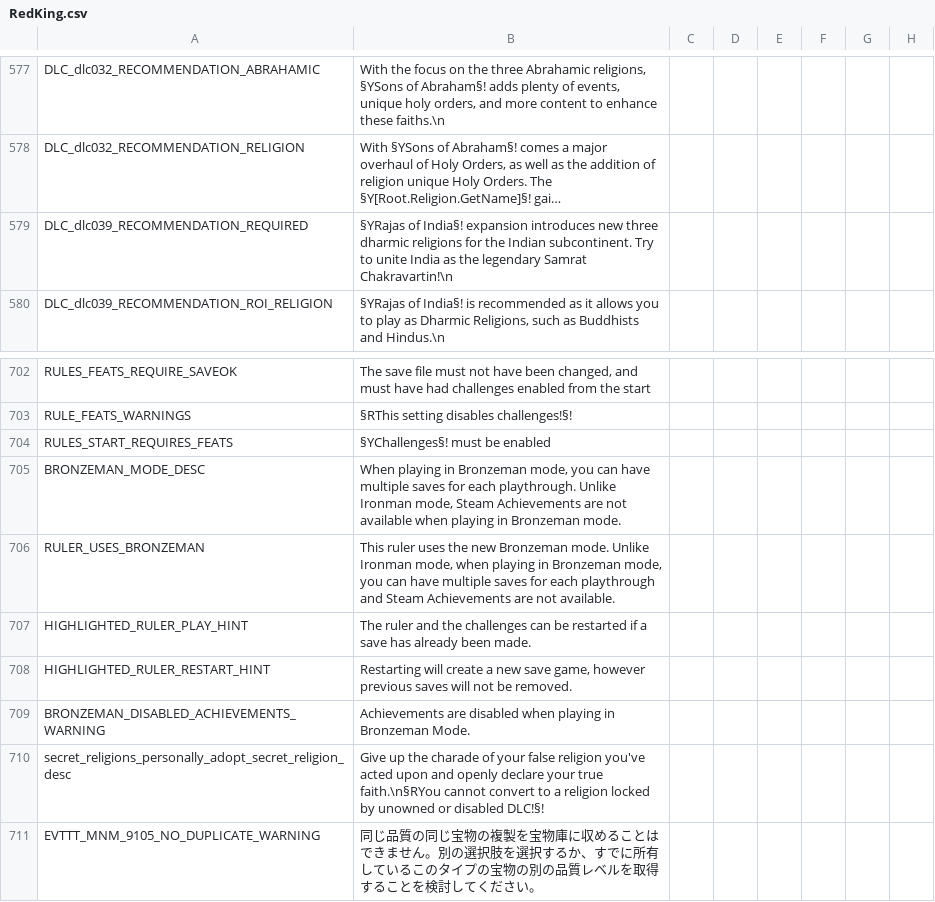
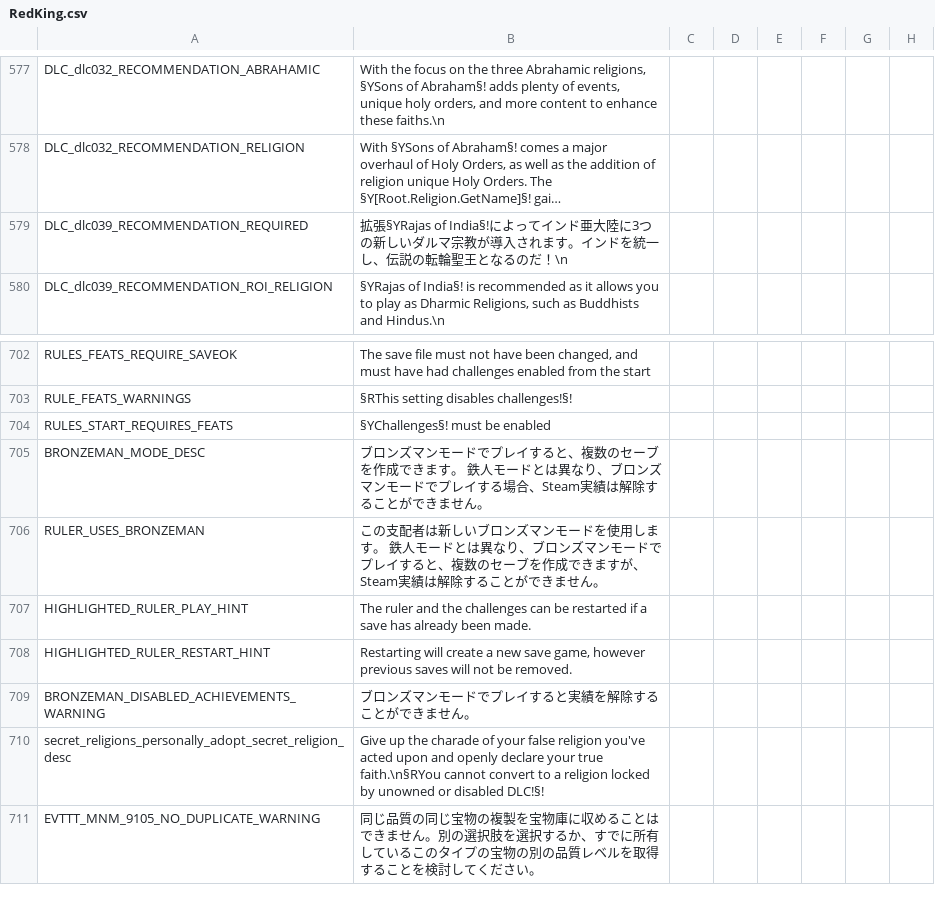
Before and after one commit to matanki-saito/CK2JPModAppendixI, a CSV file: source/localisation/RedKing.csv, drawn as a sheet; only a part is shown, gaps mark what is left out; long unchanged cells end in …; the diff names each change by its address in the sheet, - before the commit and + after, or states it on an @@ line.

Commit message:
Save/Update files

```diff
--- a/source/localisation/RedKing.csv
+++ b/source/localisation/RedKing.csv
-B579: §YRajas of India§! expansion introduces new three dharmic religions for the Indian subcontinent. Try to unite India as the legendary Samrat Chakravartin!\n
+B579: 拡張§YRajas of India§!によってインド亜大陸に3つの新しいダルマ宗教が導入されます。インドを統一し、伝説の転輪聖王となるのだ！\n
-B705: When playing in Bronzeman mode, you can have multiple saves for each playthrough. Unlike Ironman mode, Steam Achievements are not available when playing in Bronzeman mode.
+B705: ブロンズマンモードでプレイすると、複数のセーブを作成できます。 鉄人モードとは異なり、ブロンズマンモードでプレイする場合、Steam実績は解除することができません。
-B706: This ruler uses the new Bronzeman mode. Unlike Ironman mode, when playing in Bronzeman mode, you can have multiple saves for each playthrough and Steam Achievements are not available.
+B706: この支配者は新しいブロンズマンモードを使用します。 鉄人モードとは異なり、ブロンズマンモードでプレイすると、複数のセーブを作成できますが、Steam実績は解除することができません。
-B709: Achievements are disabled when playing in Bronzeman Mode.
+B709: ブロンズマンモードでプレイすると実績を解除することができません。
```
Also changed, not shown: source/localisation/JadeDragon.csv, source/localisation/MonksAndMystics.csv, 4 other files.
